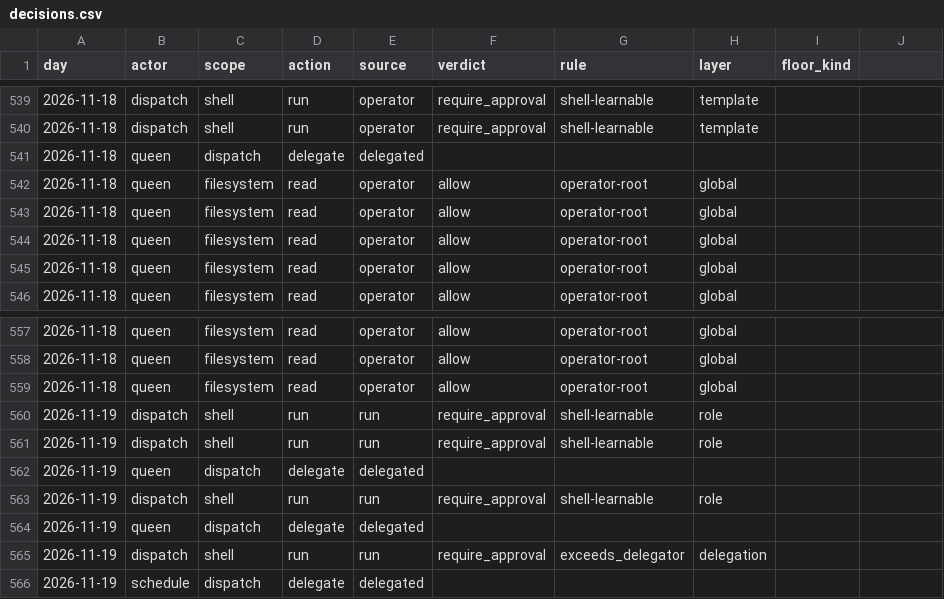
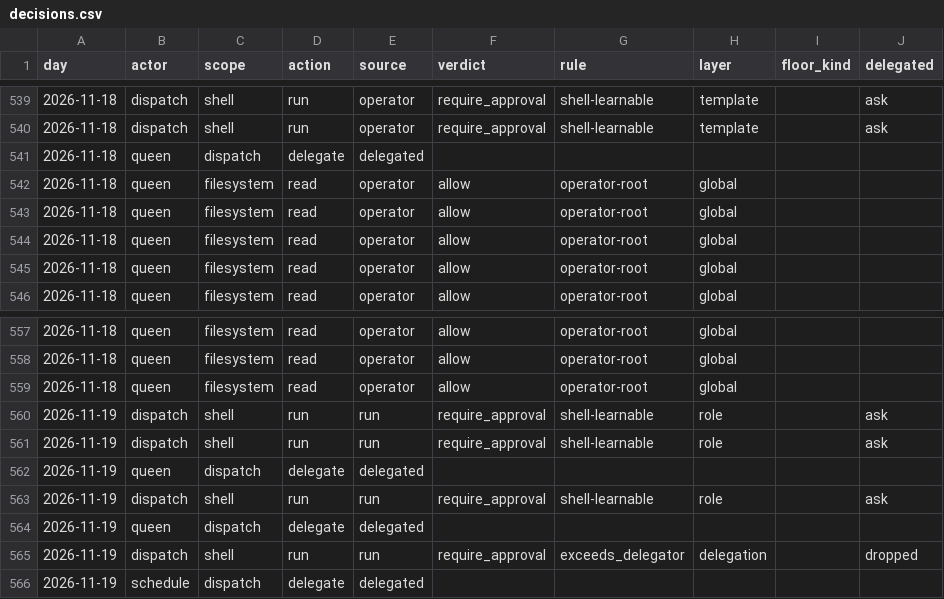
Before and after one commit to Anmolnoor/my-portfolio, a CSV file: public/data/skep-one-policy-engine/decisions.csv, drawn as a sheet; only a part is shown, gaps mark what is left out; the diff covers the shown part only.

```diff
--- a/public/data/skep-one-policy-engine/decisions.csv
+++ b/public/data/skep-one-policy-engine/decisions.csv
@@ -1 +1 @@
-day,actor,scope,action,source,verdict,rule,layer,floor_kind
+day,actor,scope,action,source,verdict,rule,layer,floor_kind,delegated
@@ -539,2 +539,2 @@ day,actor,scope,action,source,verdict,rule,layer,floor_kind
-2026-11-18,dispatch,shell,run,operator,require_approval,shell-learnable,template,
-2026-11-18,dispatch,shell,run,operator,require_approval,shell-learnable,template,
+2026-11-18,dispatch,shell,run,operator,require_approval,shell-learnable,template,,ask
+2026-11-18,dispatch,shell,run,operator,require_approval,shell-learnable,template,,ask
@@ -560,2 +560,2 @@ day,actor,scope,action,source,verdict,rule,layer,floor_kind
-2026-11-19,dispatch,shell,run,run,require_approval,shell-learnable,role,
-2026-11-19,dispatch,shell,run,run,require_approval,shell-learnable,role,
+2026-11-19,dispatch,shell,run,run,require_approval,shell-learnable,role,,ask
+2026-11-19,dispatch,shell,run,run,require_approval,shell-learnable,role,,ask
@@ -563 +563 @@ day,actor,scope,action,source,verdict,rule,layer,floor_kind
-2026-11-19,dispatch,shell,run,run,require_approval,shell-learnable,role,
+2026-11-19,dispatch,shell,run,run,require_approval,shell-learnable,role,,ask
@@ -565 +565 @@ day,actor,scope,action,source,verdict,rule,layer,floor_kind
-2026-11-19,dispatch,shell,run,run,require_approval,exceeds_delegator,delegation,
+2026-11-19,dispatch,shell,run,run,require_approval,exceeds_delegator,delegation,,dropped
```
Also changed, not shown: 48 edited cells elsewhere in this file, 2 other files.
